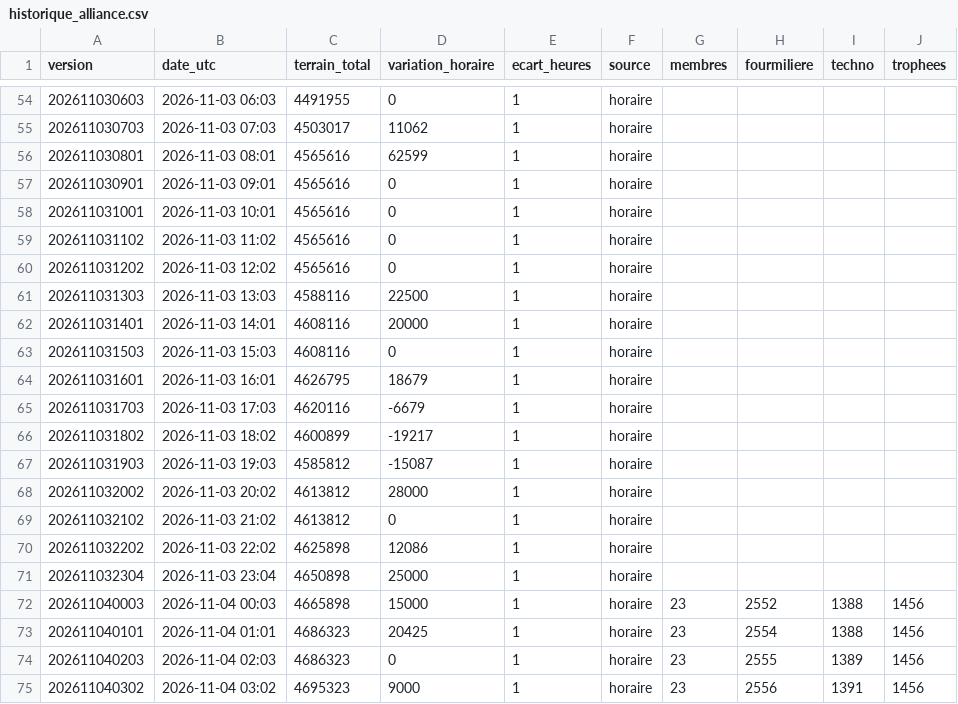
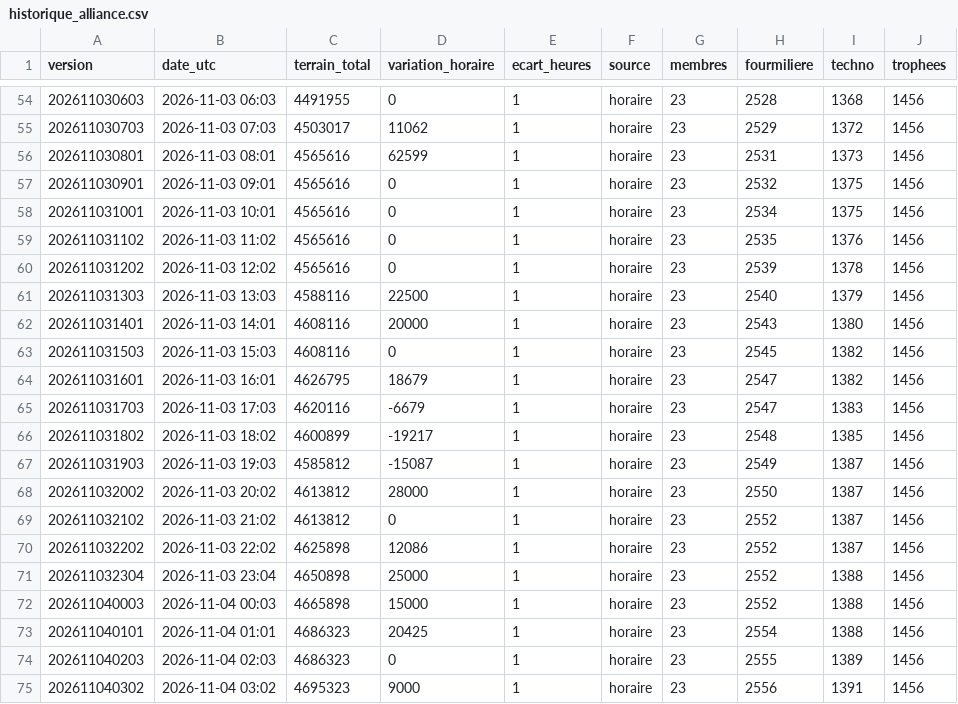
Before and after one commit to Kerspinem/stats-ambre, a CSV file: historique_alliance.csv, drawn as a sheet; only a part is shown, gaps mark what is left out; the diff covers the shown part only.

```diff
--- a/historique_alliance.csv
+++ b/historique_alliance.csv
@@ -54,19 +54,19 @@ version,date_utc,terrain_total,variation_horaire,ecart_heures,source,membres,fou
-202611030603,2026-11-03 06:03,4491955,0,1,horaire,,,,
-202611030703,2026-11-03 07:03,4503017,11062,1,horaire,,,,
-202611030801,2026-11-03 08:01,4565616,62599,1,horaire,,,,
-202611030901,2026-11-03 09:01,4565616,0,1,horaire,,,,
-202611031001,2026-11-03 10:01,4565616,0,1,horaire,,,,
-202611031102,2026-11-03 11:02,4565616,0,1,horaire,,,,
-202611031202,2026-11-03 12:02,4565616,0,1,horaire,,,,
-202611031303,2026-11-03 13:03,4588116,22500,1,horaire,,,,
-202611031401,2026-11-03 14:01,4608116,20000,1,horaire,,,,
-202611031503,2026-11-03 15:03,4608116,0,1,horaire,,,,
-202611031601,2026-11-03 16:01,4626795,18679,1,horaire,,,,
-202611031703,2026-11-03 17:03,4620116,-6679,1,horaire,,,,
-202611031802,2026-11-03 18:02,4600899,-19217,1,horaire,,,,
-202611031903,2026-11-03 19:03,4585812,-15087,1,horaire,,,,
-202611032002,2026-11-03 20:02,4613812,28000,1,horaire,,,,
-202611032102,2026-11-03 21:02,4613812,0,1,horaire,,,,
-202611032202,2026-11-03 22:02,4625898,12086,1,horaire,,,,
-202611032304,2026-11-03 23:04,4650898,25000,1,horaire,,,,
+202611030603,2026-11-03 06:03,4491955,0,1,horaire,23,2528,1368,1456
+202611030703,2026-11-03 07:03,4503017,11062,1,horaire,23,2529,1372,1456
+202611030801,2026-11-03 08:01,4565616,62599,1,horaire,23,2531,1373,1456
+202611030901,2026-11-03 09:01,4565616,0,1,horaire,23,2532,1375,1456
+202611031001,2026-11-03 10:01,4565616,0,1,horaire,23,2534,1375,1456
+202611031102,2026-11-03 11:02,4565616,0,1,horaire,23,2535,1376,1456
+202611031202,2026-11-03 12:02,4565616,0,1,horaire,23,2539,1378,1456
+202611031303,2026-11-03 13:03,4588116,22500,1,horaire,23,2540,1379,1456
+202611031401,2026-11-03 14:01,4608116,20000,1,horaire,23,2543,1380,1456
+202611031503,2026-11-03 15:03,4608116,0,1,horaire,23,2545,1382,1456
+202611031601,2026-11-03 16:01,4626795,18679,1,horaire,23,2547,1382,1456
+202611031703,2026-11-03 17:03,4620116,-6679,1,horaire,23,2547,1383,1456
+202611031802,2026-11-03 18:02,4600899,-19217,1,horaire,23,2548,1385,1456
+202611031903,2026-11-03 19:03,4585812,-15087,1,horaire,23,2549,1387,1456
+202611032002,2026-11-03 20:02,4613812,28000,1,horaire,23,2550,1387,1456
+202611032102,2026-11-03 21:02,4613812,0,1,horaire,23,2552,1387,1456
+202611032202,2026-11-03 22:02,4625898,12086,1,horaire,23,2552,1387,1456
+202611032304,2026-11-03 23:04,4650898,25000,1,horaire,23,2552,1388,1456
 202611040003,2026-11-04 00:03,4665898,15000,1,horaire,23,2552,1388,1456
```
Also changed, not shown: 88 edited cells elsewhere in this file.
